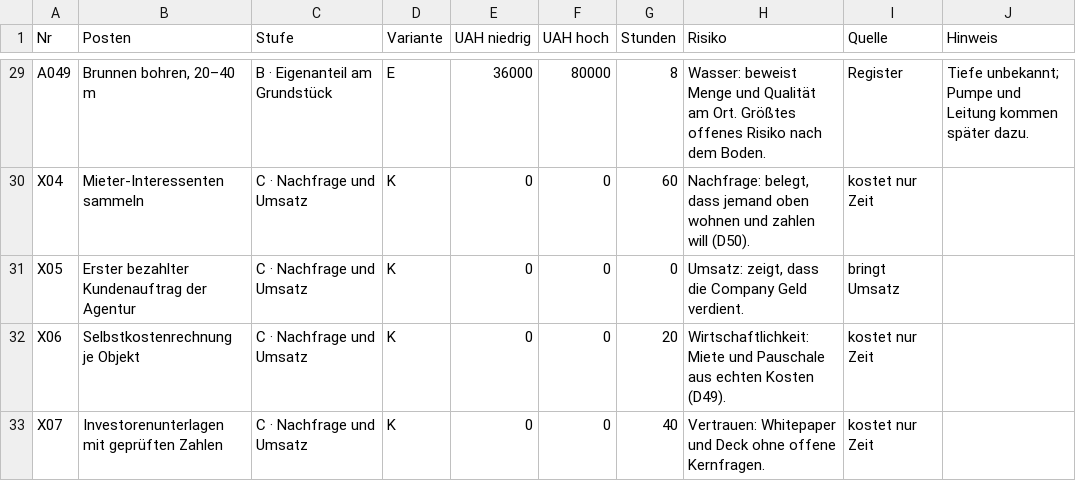
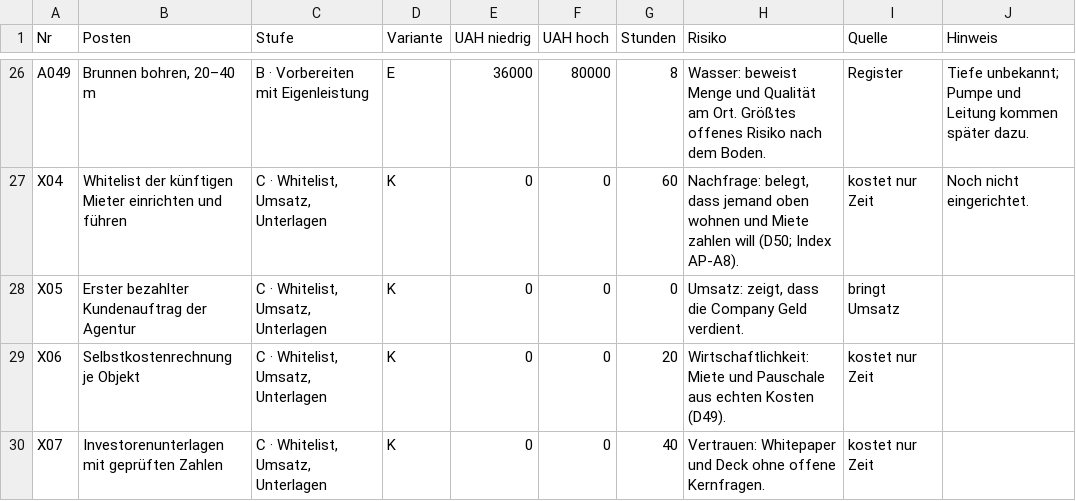
Before and after one commit to Wolfoeden/x-portal, a CSV file: plan/kosten/vor-dem-investment.csv, drawn as a sheet; only a part is shown, gaps mark what is left out; addresses are those after the commit; the diff covers the shown part only; the diff names each change by its address in the sheet, - before the commit and + after, or states it on an @@ line.

```diff
--- a/plan/kosten/vor-dem-investment.csv
+++ b/plan/kosten/vor-dem-investment.csv
-C26 (Stufe): B · Eigenanteil am Grundstück
+C26 (Stufe): B · Vorbereiten mit Eigenleistung
-B27 (Posten): Mieter-Interessenten sammeln
+B27 (Posten): Whitelist der künftigen Mieter einrichten und führen
-C27:C30 (Stufe): C · Nachfrage und Umsatz
+C27:C30 (Stufe): C · Whitelist, Umsatz, Unterlagen
-H27 (Risiko): …wohnen und zahlen will (D50).
+H27 (Risiko): …wohnen und Miete zahlen will (D50; Index AP-A8).
-J27 (Hinweis): (empty)
+J27 (Hinweis): Noch nicht eingerichtet.
```
Also changed, not shown: 3 removed rows and 24 edited cells elsewhere in this file, plan/anschaffungen/anschaffungen.csv, 40 other files.
